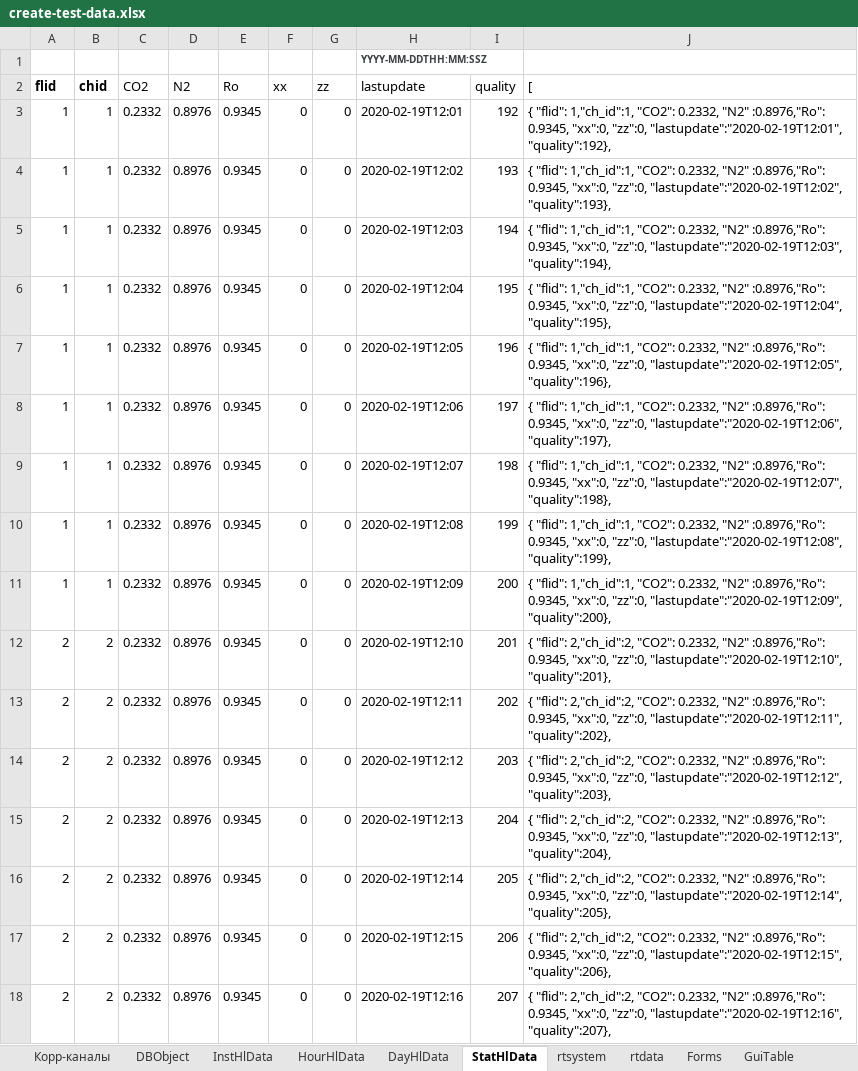
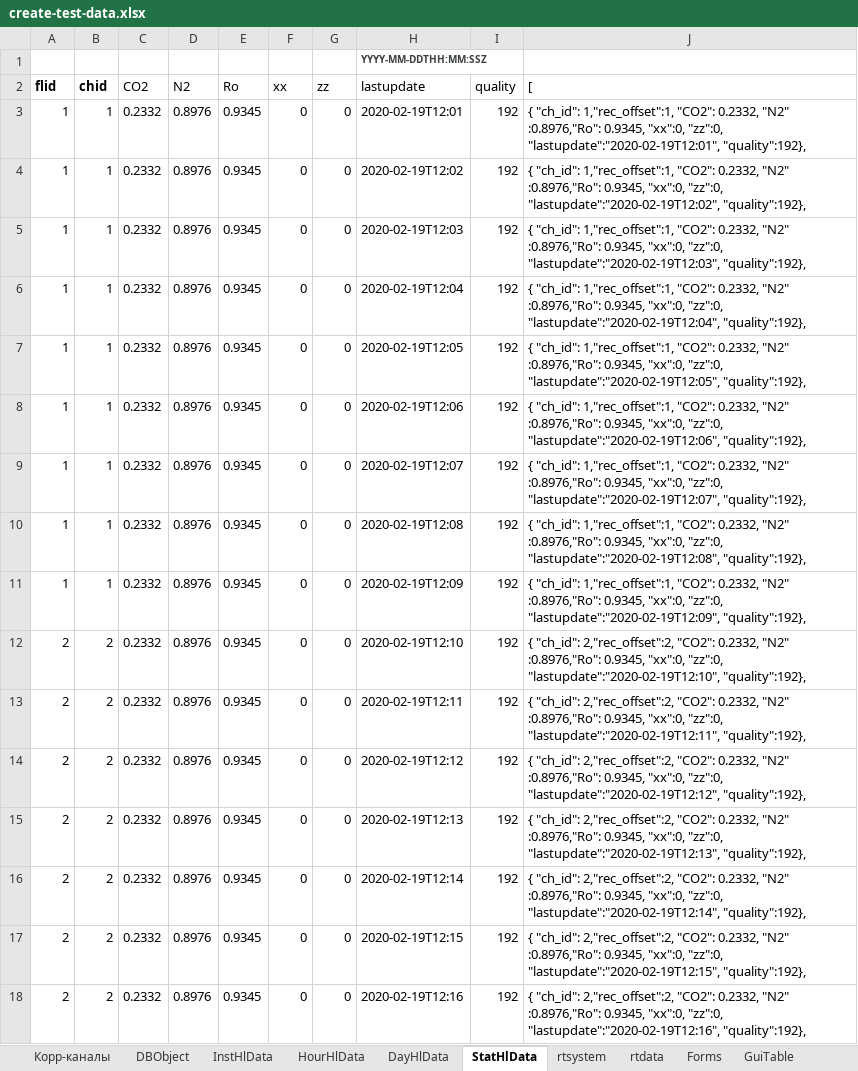
Before and after one commit to alehandro-777/oask-gtp-webapi, an Excel workbook: xls/create-test-data.xlsx, sheet StatHlData, drawn as a sheet; only a part is shown; values as stored, in another font and other column widths than the file's, no borders; the diff covers the shown part only; the diff names each change by its address in the sheet, - before the commit and + after, or states it on an @@ line.

```diff
--- a/xls/create-test-data.xlsx (sheet StatHlData)
+++ b/xls/create-test-data.xlsx (sheet StatHlData)
-J3 ([): { "flid": 1,"ch_id":1, "CO2": 0.2332,…
+J3 ([): { "ch_id": 1,"rec_offset":1, "CO2": 0.2332,…
-I4 (quality): 193
+I4 (quality): 192
-J4 ([): { "flid": 1,"ch_id":1, "CO2": 0.2332, "N2" :0.8976,"Ro": 0.9345, "xx":0, "zz":0, "lastupdate":"2020-02-19T12:02", "quality":193},
+J4 ([): { "ch_id": 1,"rec_offset":1, "CO2": 0.2332, "N2" :0.8976,"Ro": 0.9345, "xx":0, "zz":0, "lastupdate":"2020-02-19T12:02", "quality":192},
-I5 (quality): 194
+I5 (quality): 192
-J5 ([): { "flid": 1,"ch_id":1, "CO2": 0.2332, "N2" :0.8976,"Ro": 0.9345, "xx":0, "zz":0, "lastupdate":"2020-02-19T12:03", "quality":194},
+J5 ([): { "ch_id": 1,"rec_offset":1, "CO2": 0.2332, "N2" :0.8976,"Ro": 0.9345, "xx":0, "zz":0, "lastupdate":"2020-02-19T12:03", "quality":192},
-I6 (quality): 195
+I6 (quality): 192
-J6 ([): { "flid": 1,"ch_id":1, "CO2": 0.2332, "N2" :0.8976,"Ro": 0.9345, "xx":0, "zz":0, "lastupdate":"2020-02-19T12:04", "quality":195},
+J6 ([): { "ch_id": 1,"rec_offset":1, "CO2": 0.2332, "N2" :0.8976,"Ro": 0.9345, "xx":0, "zz":0, "lastupdate":"2020-02-19T12:04", "quality":192},
-I7 (quality): 196
+I7 (quality): 192
-J7 ([): { "flid": 1,"ch_id":1, "CO2": 0.2332, "N2" :0.8976,"Ro": 0.9345, "xx":0, "zz":0, "lastupdate":"2020-02-19T12:05", "quality":196},
+J7 ([): { "ch_id": 1,"rec_offset":1, "CO2": 0.2332, "N2" :0.8976,"Ro": 0.9345, "xx":0, "zz":0, "lastupdate":"2020-02-19T12:05", "quality":192},
-I8 (quality): 197
+I8 (quality): 192
-J8 ([): { "flid": 1,"ch_id":1, "CO2": 0.2332, "N2" :0.8976,"Ro": 0.9345, "xx":0, "zz":0, "lastupdate":"2020-02-19T12:06", "quality":197},
+J8 ([): { "ch_id": 1,"rec_offset":1, "CO2": 0.2332, "N2" :0.8976,"Ro": 0.9345, "xx":0, "zz":0, "lastupdate":"2020-02-19T12:06", "quality":192},
-I9 (quality): 198
+I9 (quality): 192
-J9 ([): { "flid": 1,"ch_id":1, "CO2": 0.2332, "N2" :0.8976,"Ro": 0.9345, "xx":0, "zz":0, "lastupdate":"2020-02-19T12:07", "quality":198},
+J9 ([): { "ch_id": 1,"rec_offset":1, "CO2": 0.2332, "N2" :0.8976,"Ro": 0.9345, "xx":0, "zz":0, "lastupdate":"2020-02-19T12:07", "quality":192},
-I10 (quality): 199
+I10 (quality): 192
-J10 ([): { "flid": 1,"ch_id":1, "CO2": 0.2332, "N2" :0.8976,"Ro": 0.9345, "xx":0, "zz":0, "lastupdate":"2020-02-19T12:08", "quality":199},
+J10 ([): { "ch_id": 1,"rec_offset":1, "CO2": 0.2332, "N2" :0.8976,"Ro": 0.9345, "xx":0, "zz":0, "lastupdate":"2020-02-19T12:08", "quality":192},
-I11 (quality): 200
+I11 (quality): 192
-J11 ([): { "flid": 1,"ch_id":1, "CO2": 0.2332, "N2" :0.8976,"Ro": 0.9345, "xx":0, "zz":0, "lastupdate":"2020-02-19T12:09", "quality":200},
+J11 ([): { "ch_id": 1,"rec_offset":1, "CO2": 0.2332, "N2" :0.8976,"Ro": 0.9345, "xx":0, "zz":0, "lastupdate":"2020-02-19T12:09", "quality":192},
-I12 (quality): 201
+I12 (quality): 192
-J12 ([): { "flid": 2,"ch_id":2, "CO2": 0.2332, "N2" :0.8976,"Ro": 0.9345, "xx":0, "zz":0, "lastupdate":"2020-02-19T12:10", "quality":201},
+J12 ([): { "ch_id": 2,"rec_offset":2, "CO2": 0.2332, "N2" :0.8976,"Ro": 0.9345, "xx":0, "zz":0, "lastupdate":"2020-02-19T12:10", "quality":192},
-I13 (quality): 202
+I13 (quality): 192
-J13 ([): { "flid": 2,"ch_id":2, "CO2": 0.2332, "N2" :0.8976,"Ro": 0.9345, "xx":0, "zz":0, "lastupdate":"2020-02-19T12:11", "quality":202},
+J13 ([): { "ch_id": 2,"rec_offset":2, "CO2": 0.2332, "N2" :0.8976,"Ro": 0.9345, "xx":0, "zz":0, "lastupdate":"2020-02-19T12:11", "quality":192},
-I14 (quality): 203
+I14 (quality): 192
-J14 ([): { "flid": 2,"ch_id":2, "CO2": 0.2332, "N2" :0.8976,"Ro": 0.9345, "xx":0, "zz":0, "lastupdate":"2020-02-19T12:12", "quality":203},
+J14 ([): { "ch_id": 2,"rec_offset":2, "CO2": 0.2332, "N2" :0.8976,"Ro": 0.9345, "xx":0, "zz":0, "lastupdate":"2020-02-19T12:12", "quality":192},
-I15 (quality): 204
+I15 (quality): 192
-J15 ([): { "flid": 2,"ch_id":2, "CO2": 0.2332, "N2" :0.8976,"Ro": 0.9345, "xx":0, "zz":0, "lastupdate":"2020-02-19T12:13", "quality":204},
+J15 ([): { "ch_id": 2,"rec_offset":2, "CO2": 0.2332, "N2" :0.8976,"Ro": 0.9345, "xx":0, "zz":0, "lastupdate":"2020-02-19T12:13", "quality":192},
-I16 (quality): 205
+I16 (quality): 192
-J16 ([): { "flid": 2,"ch_id":2, "CO2": 0.2332, "N2" :0.8976,"Ro": 0.9345, "xx":0, "zz":0, "lastupdate":"2020-02-19T12:14", "quality":205},
+J16 ([): { "ch_id": 2,"rec_offset":2, "CO2": 0.2332, "N2" :0.8976,"Ro": 0.9345, "xx":0, "zz":0, "lastupdate":"2020-02-19T12:14", "quality":192},
-I17 (quality): 206
+I17 (quality): 192
-J17 ([): { "flid": 2,"ch_id":2, "CO2": 0.2332, "N2" :0.8976,"Ro": 0.9345, "xx":0, "zz":0, "lastupdate":"2020-02-19T12:15", "quality":206},
+J17 ([): { "ch_id": 2,"rec_offset":2, "CO2": 0.2332, "N2" :0.8976,"Ro": 0.9345, "xx":0, "zz":0, "lastupdate":"2020-02-19T12:15", "quality":192},
-I18 (quality): 207
+I18 (quality): 192
-J18 ([): { "flid": 2,"ch_id":2, "CO2": 0.2332, "N2" :0.8976,"Ro": 0.9345, "xx":0, "zz":0, "lastupdate":"2020-02-19T12:16", "quality":207},
+J18 ([): { "ch_id": 2,"rec_offset":2, "CO2": 0.2332, "N2" :0.8976,"Ro": 0.9345, "xx":0, "zz":0, "lastupdate":"2020-02-19T12:16", "quality":192},
```
Also changed, not shown: 40 edited cells elsewhere in this sheet, sheet InstHlData, sheet DayHlData, sheet HourHlData, 4 other files.
